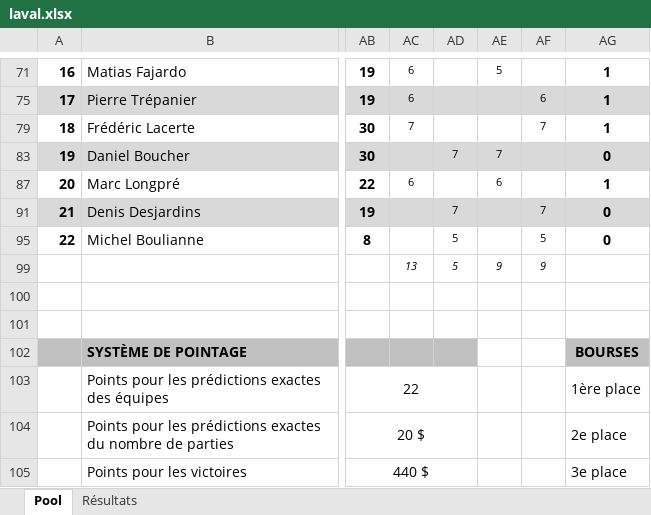
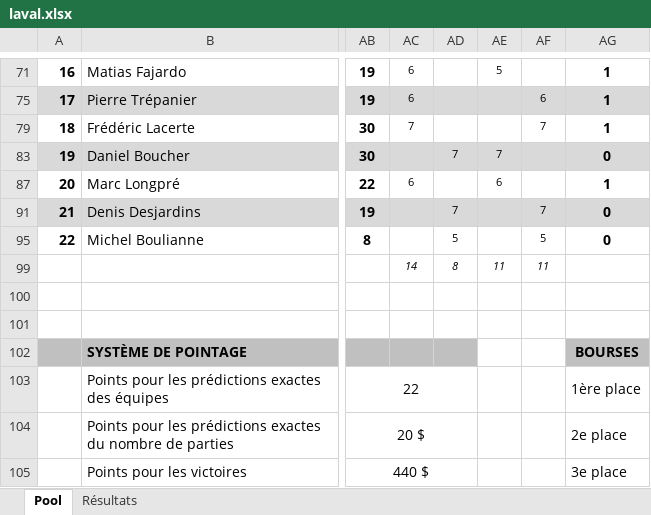
Before and after one commit to staker4/pool, an Excel workbook: laval.xlsx, sheet Pool, drawn as a sheet; only a part is shown, gaps mark what is left out; values as stored, in another font and other column widths than the file's, no borders; conditional formats not drawn; the diff names each change by its address in the sheet, - before the commit and + after, or states it on an @@ line.

```diff
--- a/laval.xlsx (sheet Pool)
+++ b/laval.xlsx (sheet Pool)
-AC99: 13
+AC99: 14
-AD99: 5
+AD99: 8
-AE99: 9
+AE99: 11
-AF99: 9
+AF99: 11
```
Also changed, not shown: 1 other file.
